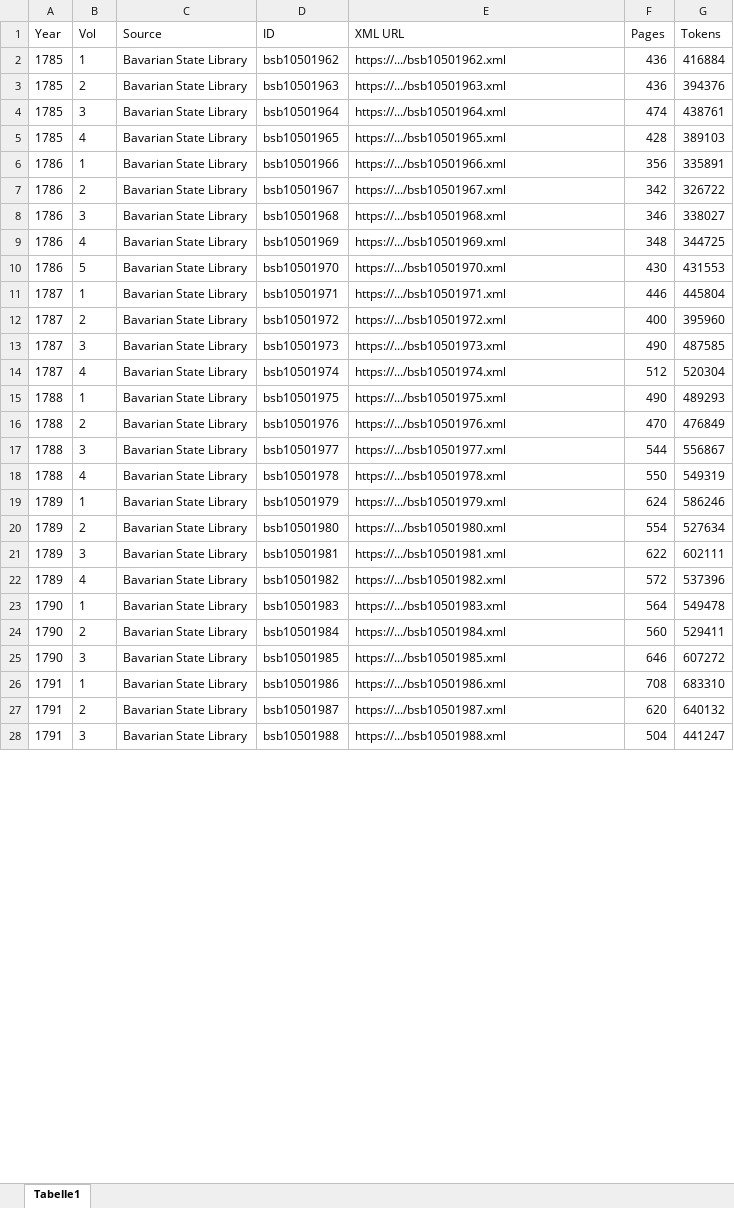
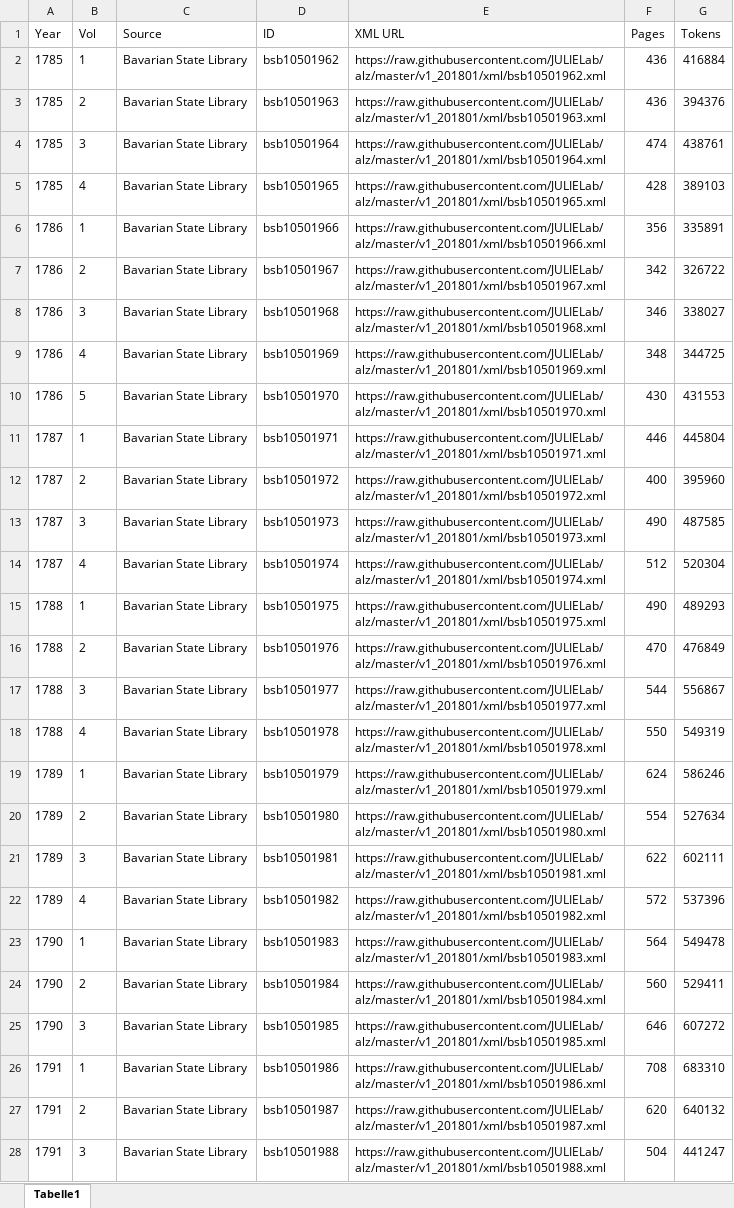
Before and after one commit to JULIELab/alz, an Excel workbook: v1_201901/stat.xlsx, sheet Tabelle1, drawn as a sheet; only a part is shown; values as stored, in another font and other column widths than the file's, no borders; the diff covers the shown part only; the diff names each change by its address in the sheet, - before the commit and + after, or states it on an @@ line.

Commit message:
update stat

```diff
--- a/v1_201901/stat.xlsx (sheet Tabelle1)
+++ b/v1_201901/stat.xlsx (sheet Tabelle1)
-E2 (XML URL): https://.../bsb10501962.xml
+E2 (XML URL): https://raw.githubusercontent.com/JULIELab/alz/master/v1_201801/xml/bsb10501962.xml
-E3 (XML URL): https://.../bsb10501963.xml
+E3 (XML URL): https://raw.githubusercontent.com/JULIELab/alz/master/v1_201801/xml/bsb10501963.xml
-E4 (XML URL): https://.../bsb10501964.xml
+E4 (XML URL): https://raw.githubusercontent.com/JULIELab/alz/master/v1_201801/xml/bsb10501964.xml
-E5 (XML URL): https://.../bsb10501965.xml
+E5 (XML URL): https://raw.githubusercontent.com/JULIELab/alz/master/v1_201801/xml/bsb10501965.xml
-E6 (XML URL): https://.../bsb10501966.xml
+E6 (XML URL): https://raw.githubusercontent.com/JULIELab/alz/master/v1_201801/xml/bsb10501966.xml
-E7 (XML URL): https://.../bsb10501967.xml
+E7 (XML URL): https://raw.githubusercontent.com/JULIELab/alz/master/v1_201801/xml/bsb10501967.xml
-E8 (XML URL): https://.../bsb10501968.xml
+E8 (XML URL): https://raw.githubusercontent.com/JULIELab/alz/master/v1_201801/xml/bsb10501968.xml
-E9 (XML URL): https://.../bsb10501969.xml
+E9 (XML URL): https://raw.githubusercontent.com/JULIELab/alz/master/v1_201801/xml/bsb10501969.xml
-E10 (XML URL): https://.../bsb10501970.xml
+E10 (XML URL): https://raw.githubusercontent.com/JULIELab/alz/master/v1_201801/xml/bsb10501970.xml
-E11 (XML URL): https://.../bsb10501971.xml
+E11 (XML URL): https://raw.githubusercontent.com/JULIELab/alz/master/v1_201801/xml/bsb10501971.xml
-E12 (XML URL): https://.../bsb10501972.xml
+E12 (XML URL): https://raw.githubusercontent.com/JULIELab/alz/master/v1_201801/xml/bsb10501972.xml
-E13 (XML URL): https://.../bsb10501973.xml
+E13 (XML URL): https://raw.githubusercontent.com/JULIELab/alz/master/v1_201801/xml/bsb10501973.xml
-E14 (XML URL): https://.../bsb10501974.xml
+E14 (XML URL): https://raw.githubusercontent.com/JULIELab/alz/master/v1_201801/xml/bsb10501974.xml
-E15 (XML URL): https://.../bsb10501975.xml
+E15 (XML URL): https://raw.githubusercontent.com/JULIELab/alz/master/v1_201801/xml/bsb10501975.xml
-E16 (XML URL): https://.../bsb10501976.xml
+E16 (XML URL): https://raw.githubusercontent.com/JULIELab/alz/master/v1_201801/xml/bsb10501976.xml
-E17 (XML URL): https://.../bsb10501977.xml
+E17 (XML URL): https://raw.githubusercontent.com/JULIELab/alz/master/v1_201801/xml/bsb10501977.xml
-E18 (XML URL): https://.../bsb10501978.xml
+E18 (XML URL): https://raw.githubusercontent.com/JULIELab/alz/master/v1_201801/xml/bsb10501978.xml
-E19 (XML URL): https://.../bsb10501979.xml
+E19 (XML URL): https://raw.githubusercontent.com/JULIELab/alz/master/v1_201801/xml/bsb10501979.xml
-E20 (XML URL): https://.../bsb10501980.xml
+E20 (XML URL): https://raw.githubusercontent.com/JULIELab/alz/master/v1_201801/xml/bsb10501980.xml
-E21 (XML URL): https://.../bsb10501981.xml
+E21 (XML URL): https://raw.githubusercontent.com/JULIELab/alz/master/v1_201801/xml/bsb10501981.xml
-E22 (XML URL): https://.../bsb10501982.xml
+E22 (XML URL): https://raw.githubusercontent.com/JULIELab/alz/master/v1_201801/xml/bsb10501982.xml
-E23 (XML URL): https://.../bsb10501983.xml
+E23 (XML URL): https://raw.githubusercontent.com/JULIELab/alz/master/v1_201801/xml/bsb10501983.xml
-E24 (XML URL): https://.../bsb10501984.xml
+E24 (XML URL): https://raw.githubusercontent.com/JULIELab/alz/master/v1_201801/xml/bsb10501984.xml
-E25 (XML URL): https://.../bsb10501985.xml
+E25 (XML URL): https://raw.githubusercontent.com/JULIELab/alz/master/v1_201801/xml/bsb10501985.xml
-E26 (XML URL): https://.../bsb10501986.xml
+E26 (XML URL): https://raw.githubusercontent.com/JULIELab/alz/master/v1_201801/xml/bsb10501986.xml
-E27 (XML URL): https://.../bsb10501987.xml
+E27 (XML URL): https://raw.githubusercontent.com/JULIELab/alz/master/v1_201801/xml/bsb10501987.xml
-E28 (XML URL): https://.../bsb10501988.xml
+E28 (XML URL): https://raw.githubusercontent.com/JULIELab/alz/master/v1_201801/xml/bsb10501988.xml
```
Also changed, not shown: 212 edited cells elsewhere in this sheet, 1 other file.
